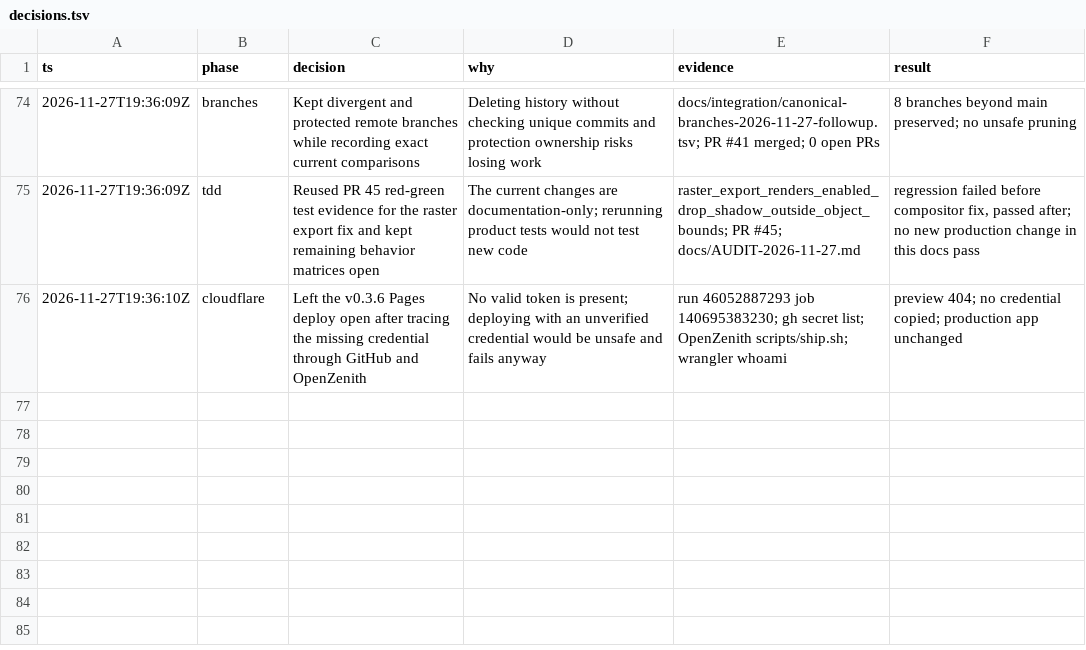
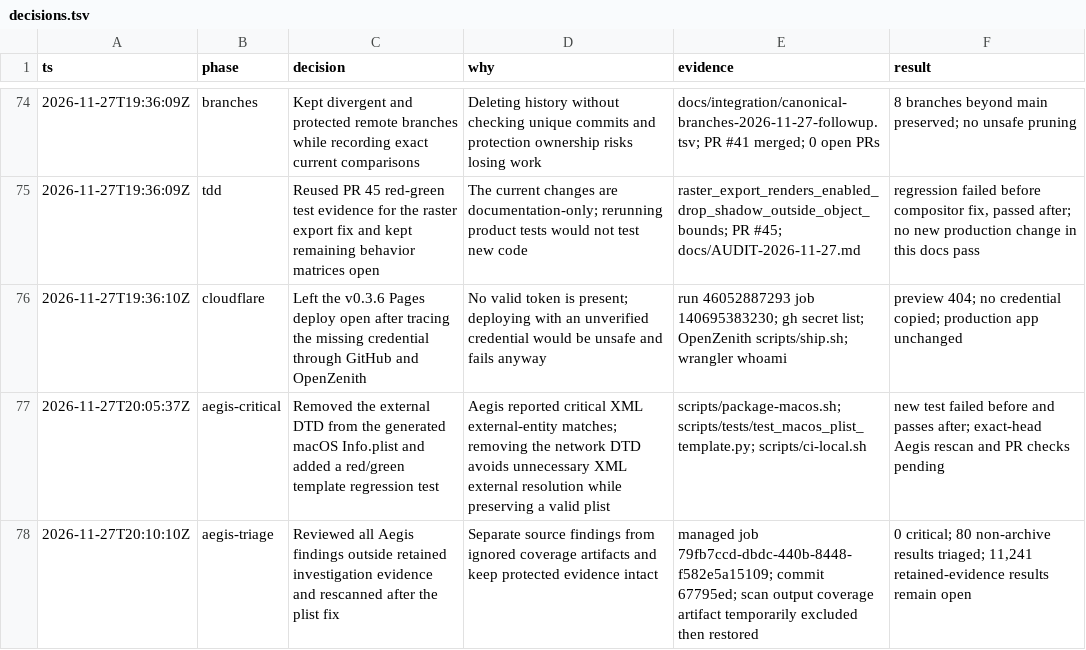
Before and after one commit to aliasfoxkde/FireCraft-CraftAnything-Experiment, a TSV file: .audit/decisions.tsv, drawn as a sheet; only a part is shown, gaps mark what is left out; the diff names each change by its address in the sheet, - before the commit and + after, or states it on an @@ line.

Commit message:
Remove external DTD from macOS plist (#51)
* security: remove external DTD from macOS plist

* docs: record Aegis fix and triage receipts

---------

Co-authored-by: Michael Kinney <aliasfoxkde@gmail.com>

```diff
--- a/.audit/decisions.tsv
+++ b/.audit/decisions.tsv
+row 77: 2026-11-27T20:05:37Z | aegis-critical | Removed the external DTD from the generated macOS Info.plist and added a red/green template regression test | Aegis reported critical XML external-entity matches; removing the network DTD avoids unnecessary XML external resolution while preserving a valid plist | scripts/package-macos.sh; scripts/tests/test_macos_plist_template.py; scripts/ci-local.sh | new test failed before and passes after; exact-head Aegis rescan and PR checks pending
+row 78: 2026-11-27T20:10:10Z | aegis-triage | Reviewed all Aegis findings outside retained investigation evidence and rescanned after the plist fix | Separate source findings from ignored coverage artifacts and keep protected evidence intact | managed job 79fb7ccd-dbdc-440b-8448-f582e5a15109; commit 67795ed; scan output coverage artifact temporarily excluded then restored | 0 critical; 80 non-archive results triaged; 11,241 retained-evidence results remain open
```
Also changed, not shown: 6 other files.
